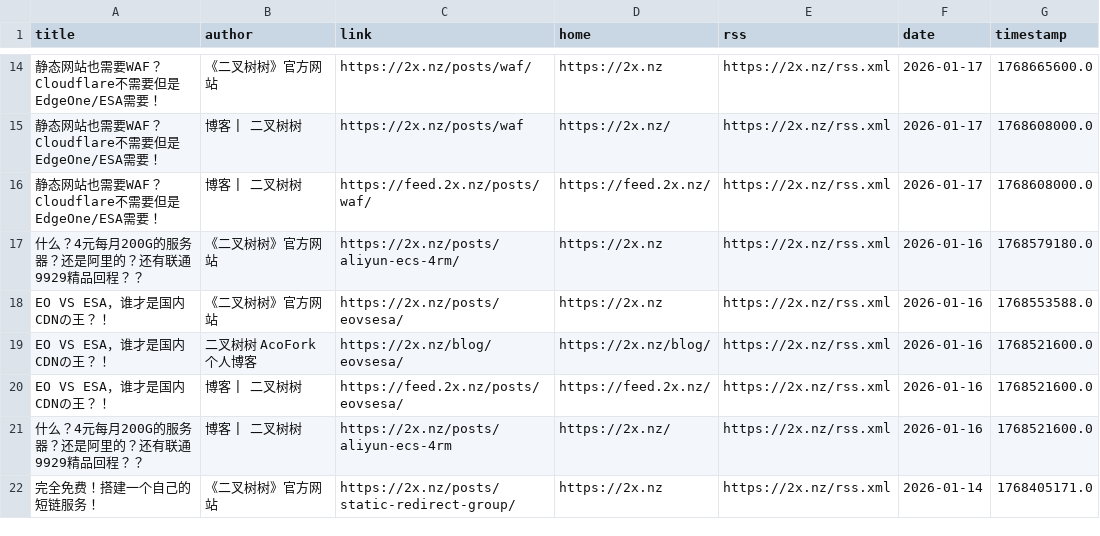
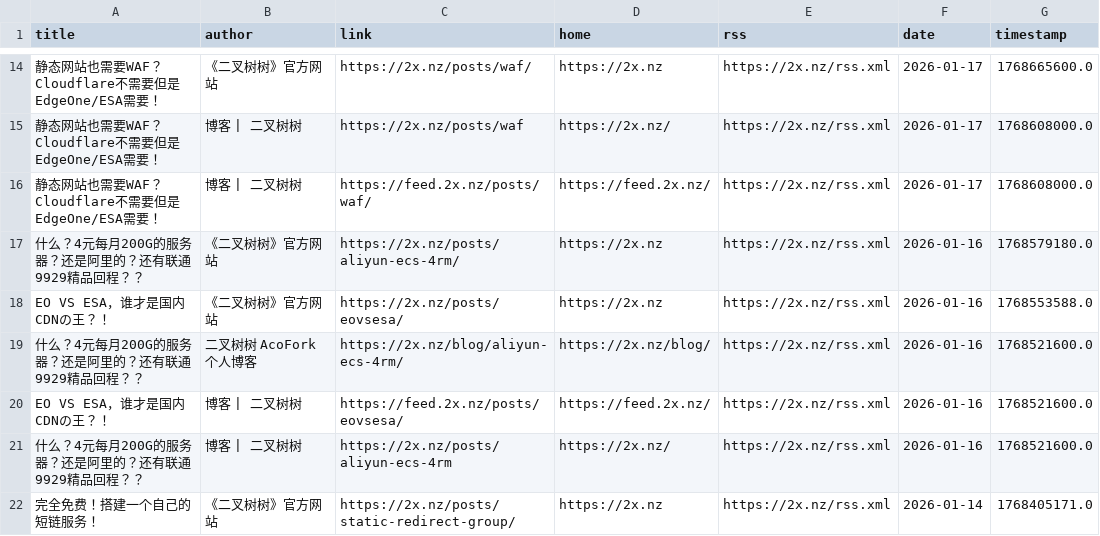
Before and after one commit to Moretti815/rssblog-source, a CSV file: date/202601/1.csv, drawn as a sheet; only a part is shown, gaps mark what is left out; the diff names each change by its address in the sheet, - before the commit and + after, or states it on an @@ line.

```diff
--- a/date/202601/1.csv
+++ b/date/202601/1.csv
-A19 (title): EO VS ESA，谁才是国内CDNの王？！
+A19 (title): 什么？4元每月200G的服务器？还是阿里的？还有联通9929精品回程？？
-C19 (link): https://2x.nz/blog/eovsesa/
+C19 (link): https://2x.nz/blog/aliyun-ecs-4rm/
```
Also changed, not shown: all/10.csv, all/2.csv, 54 other files.
